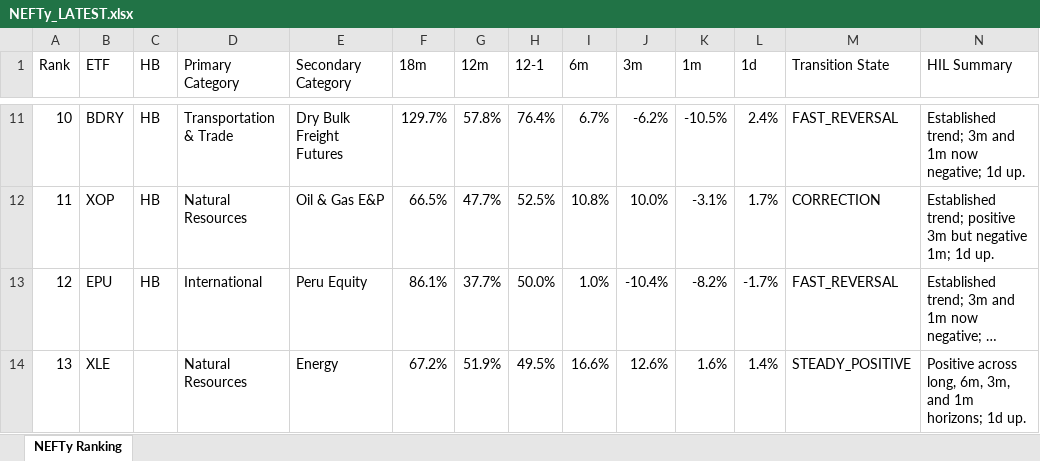
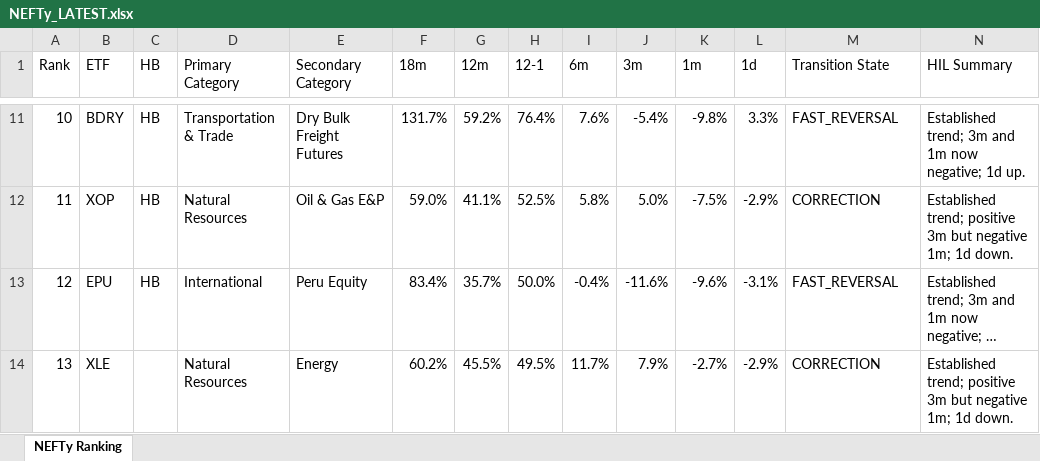
Before and after one commit to DarkMoonv1/NEFTy, an Excel workbook: NEFTy_LATEST.xlsx, sheet NEFTy Ranking, drawn as a sheet; only a part is shown, gaps mark what is left out; long unchanged cells end in …; values as stored, in another font and other column widths than the file's, no cell formats; the diff covers the shown part only; the diff names each change by its address in the sheet, - before the commit and + after, or states it on an @@ line.

Commit message:
Update NEFTy_LATEST.xlsx

```diff
--- a/NEFTy_LATEST.xlsx (sheet NEFTy Ranking)
+++ b/NEFTy_LATEST.xlsx (sheet NEFTy Ranking)
-F11 (18m): 129.7%
+F11 (18m): 131.7%
-G11 (12m): 57.8%
+G11 (12m): 59.2%
-I11 (6m): 6.7%
+I11 (6m): 7.6%
-J11 (3m): -6.2%
+J11 (3m): -5.4%
-K11 (1m): -10.5%
+K11 (1m): -9.8%
-L11 (1d): 2.4%
+L11 (1d): 3.3%
-F12 (18m): 66.5%
+F12 (18m): 59.0%
-G12 (12m): 47.7%
+G12 (12m): 41.1%
-I12 (6m): 10.8%
+I12 (6m): 5.8%
-J12 (3m): 10.0%
+J12 (3m): 5.0%
-K12 (1m): -3.1%
+K12 (1m): -7.5%
-L12 (1d): 1.7%
+L12 (1d): -2.9%
-N12 (HIL Summary): …1m; 1d up.
+N12 (HIL Summary): …1m; 1d down.
-F13 (18m): 86.1%
+F13 (18m): 83.4%
-G13 (12m): 37.7%
+G13 (12m): 35.7%
-I13 (6m): 1.0%
+I13 (6m): -0.4%
-J13 (3m): -10.4%
+J13 (3m): -11.6%
-K13 (1m): -8.2%
+K13 (1m): -9.6%
-L13 (1d): -1.7%
+L13 (1d): -3.1%
-F14 (18m): 67.2%
+F14 (18m): 60.2%
-G14 (12m): 51.9%
+G14 (12m): 45.5%
-I14 (6m): 16.6%
+I14 (6m): 11.7%
-J14 (3m): 12.6%
+J14 (3m): 7.9%
-K14 (1m): 1.6%
+K14 (1m): -2.7%
-L14 (1d): 1.4%
+L14 (1d): -2.9%
-M14 (Transition State): STEADY_POSITIVE
+M14 (Transition State): CORRECTION
-N14 (HIL Summary): Positive across long, 6m, 3m, and 1m horizons; 1d up.
+N14 (HIL Summary): Established trend; positive 3m but negative 1m; 1d down.
```
Also changed, not shown: 628 edited cells elsewhere in this sheet, cell formats.
